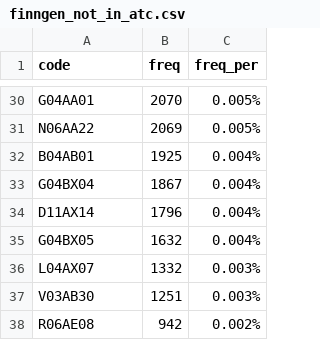
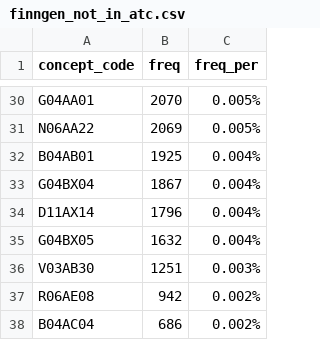
Before and after one commit to FINNGEN/mapping_finland, a CSV file: ATC/3_freq_of_source_codes/finngen_not_in_atc.csv, drawn as a sheet; only a part is shown, gaps mark what is left out; the shorter side is filled out with more unchanged rows; the diff names each change by its address in the sheet, - before the commit and + after, or states it on an @@ line.

```diff
--- a/ATC/3_freq_of_source_codes/finngen_not_in_atc.csv
+++ b/ATC/3_freq_of_source_codes/finngen_not_in_atc.csv
-A1: code
+A1: concept_code
-row 36: L04AX07 | 1332 | 0.003%
```
Also changed, not shown: ATC/1_source_vocabulary/missing_atc_in_omop.csv, ATC/3_freq_of_source_codes/tays_not_in_atc.csv, 19 other files.
